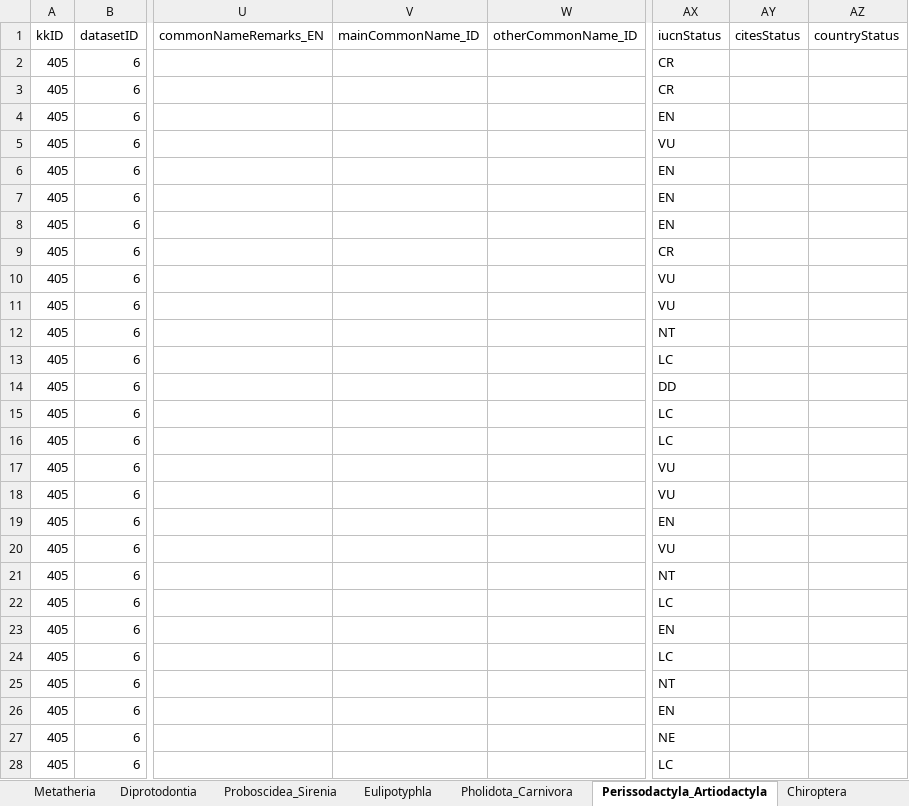
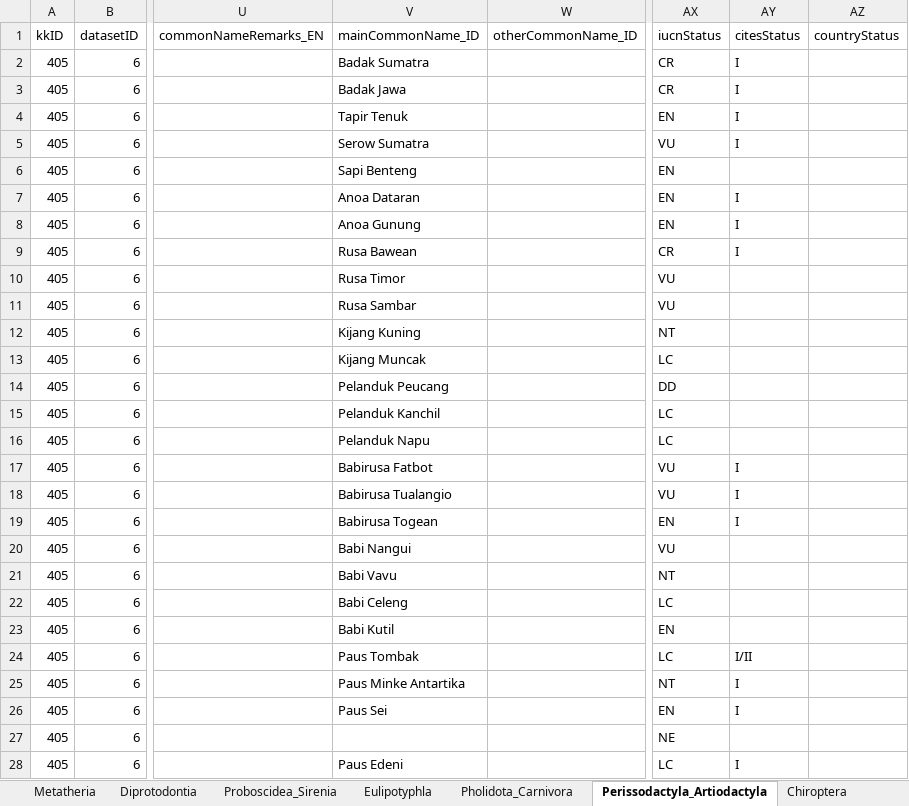
Before and after one commit to biodivina/mammal-scripts, an Excel workbook: results/mammal_indonesia.xlsx, sheet Perissodactyla_Artiodactyla, drawn as a sheet; only a part is shown, gaps mark what is left out; values as stored, in another font and other column widths than the file's, no borders; the diff covers the shown part only; the diff names each change by its address in the sheet, - before the commit and + after, or states it on an @@ line.

Commit message:
Add cites and indonesian name data.

```diff
--- a/results/mammal_indonesia.xlsx (sheet Perissodactyla_Artiodactyla)
+++ b/results/mammal_indonesia.xlsx (sheet Perissodactyla_Artiodactyla)
-V2 (mainCommonName_ID): (empty)
+V2 (mainCommonName_ID): Badak Sumatra
-AY2:AY5 (citesStatus): (empty)
+AY2:AY5 (citesStatus): I
-V3 (mainCommonName_ID): (empty)
+V3 (mainCommonName_ID): Badak Jawa
-V4 (mainCommonName_ID): (empty)
+V4 (mainCommonName_ID): Tapir Tenuk
-V5 (mainCommonName_ID): (empty)
+V5 (mainCommonName_ID): Serow Sumatra
-V6 (mainCommonName_ID): (empty)
+V6 (mainCommonName_ID): Sapi Benteng
-V7 (mainCommonName_ID): (empty)
+V7 (mainCommonName_ID): Anoa Dataran
-AY7:AY9 (citesStatus): (empty)
+AY7:AY9 (citesStatus): I
-V8 (mainCommonName_ID): (empty)
+V8 (mainCommonName_ID): Anoa Gunung
-V9 (mainCommonName_ID): (empty)
+V9 (mainCommonName_ID): Rusa Bawean
-V10 (mainCommonName_ID): (empty)
+V10 (mainCommonName_ID): Rusa Timor
-V11 (mainCommonName_ID): (empty)
+V11 (mainCommonName_ID): Rusa Sambar
-V12 (mainCommonName_ID): (empty)
+V12 (mainCommonName_ID): Kijang Kuning
-V13 (mainCommonName_ID): (empty)
+V13 (mainCommonName_ID): Kijang Muncak
-V14 (mainCommonName_ID): (empty)
+V14 (mainCommonName_ID): Pelanduk Peucang
-V15 (mainCommonName_ID): (empty)
+V15 (mainCommonName_ID): Pelanduk Kanchil
-V16 (mainCommonName_ID): (empty)
+V16 (mainCommonName_ID): Pelanduk Napu
-V17 (mainCommonName_ID): (empty)
+V17 (mainCommonName_ID): Babirusa Fatbot
-AY17:AY19 (citesStatus): (empty)
+AY17:AY19 (citesStatus): I
-V18 (mainCommonName_ID): (empty)
+V18 (mainCommonName_ID): Babirusa Tualangio
-V19 (mainCommonName_ID): (empty)
+V19 (mainCommonName_ID): Babirusa Togean
-V20 (mainCommonName_ID): (empty)
+V20 (mainCommonName_ID): Babi Nangui
-V21 (mainCommonName_ID): (empty)
+V21 (mainCommonName_ID): Babi Vavu
-V22 (mainCommonName_ID): (empty)
+V22 (mainCommonName_ID): Babi Celeng
-V23 (mainCommonName_ID): (empty)
+V23 (mainCommonName_ID): Babi Kutil
-V24 (mainCommonName_ID): (empty)
+V24 (mainCommonName_ID): Paus Tombak
-AY24 (citesStatus): (empty)
+AY24 (citesStatus): I/II
-V25 (mainCommonName_ID): (empty)
+V25 (mainCommonName_ID): Paus Minke Antartika
-AY25:AY26 (citesStatus): (empty)
+AY25:AY26 (citesStatus): I
-V26 (mainCommonName_ID): (empty)
+V26 (mainCommonName_ID): Paus Sei
-V28 (mainCommonName_ID): (empty)
+V28 (mainCommonName_ID): Paus Edeni
-AY28 (citesStatus): (empty)
+AY28 (citesStatus): I
```
Also changed, not shown: 52 edited cells elsewhere in this sheet, sheet Lagomorpha_Rodentia, sheet Chiroptera, sheet Primates, sheet Pholidota_Carnivora, sheet Diprotodontia, sheet Eulipotyphla, 3 more sheets, 4 other files.
